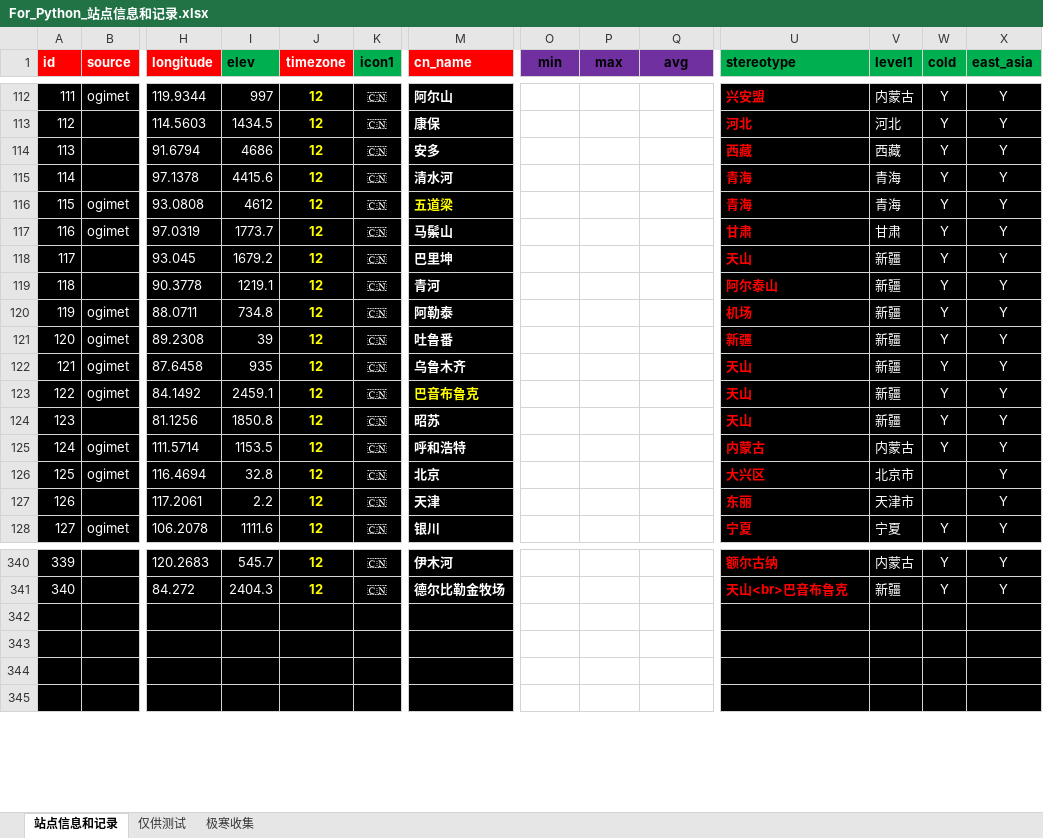
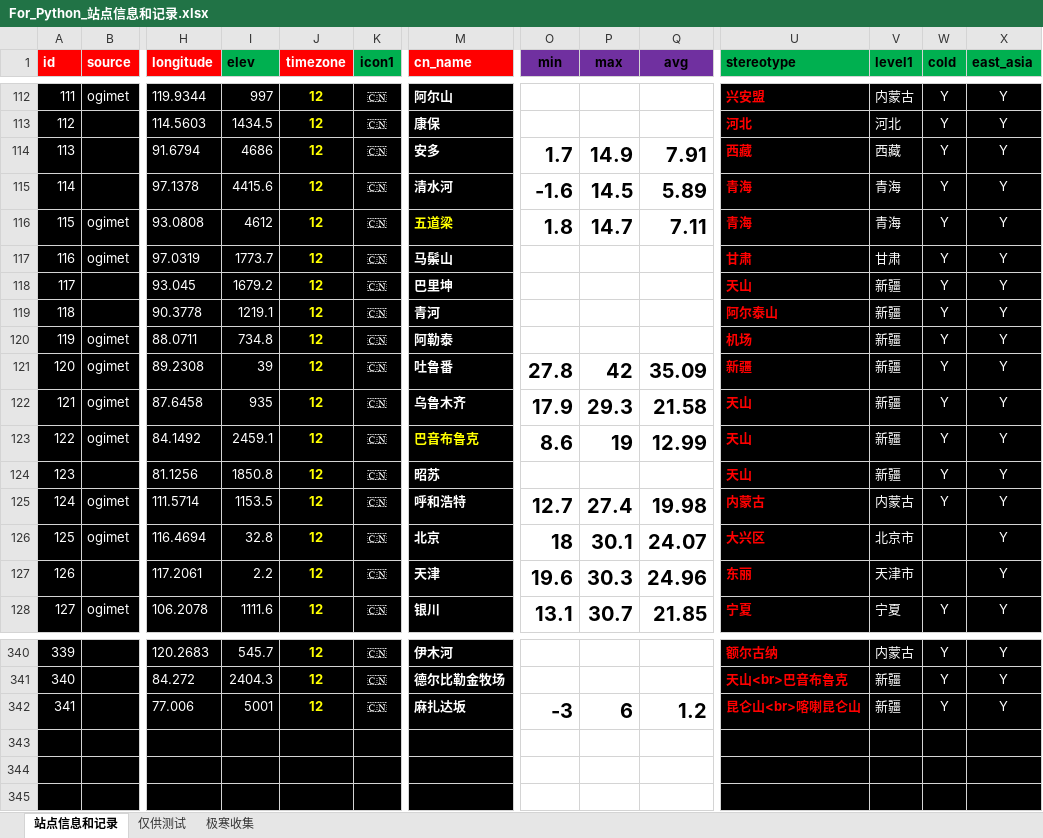
Before and after one commit to qkvkql/default, an Excel workbook: 气象/For_Python_站点信息和记录.xlsx, sheet 站点信息和记录, drawn as a sheet; only a part is shown, gaps mark what is left out; values as stored, in another font and other column widths than the file's, no borders; conditional formats not drawn; rows hold the shown columns only; the diff covers the shown part only; the diff names each change by its address in the sheet, - before the commit and + after, or states it on an @@ line.

```diff
--- a/气象/For_Python_站点信息和记录.xlsx (sheet 站点信息和记录)
+++ b/气象/For_Python_站点信息和记录.xlsx (sheet 站点信息和记录)
-O114 (min): (empty)
+O114 (min): 1.7
-P114 (max): (empty)
+P114 (max): 14.9
-Q114 (avg): (empty)
+Q114 (avg): 7.91
-O115 (min): (empty)
+O115 (min): -1.6
-P115 (max): (empty)
+P115 (max): 14.5
-Q115 (avg): (empty)
+Q115 (avg): 5.89
-O116 (min): (empty)
+O116 (min): 1.8
-P116 (max): (empty)
+P116 (max): 14.7
-Q116 (avg): (empty)
+Q116 (avg): 7.11
-O121 (min): (empty)
+O121 (min): 27.8
-P121 (max): (empty)
+P121 (max): 42
-Q121 (avg): (empty)
+Q121 (avg): 35.09
-O122 (min): (empty)
+O122 (min): 17.9
-P122 (max): (empty)
+P122 (max): 29.3
-Q122 (avg): (empty)
+Q122 (avg): 21.58
-O123 (min): (empty)
+O123 (min): 8.6
-P123 (max): (empty)
+P123 (max): 19
-Q123 (avg): (empty)
+Q123 (avg): 12.99
-O125 (min): (empty)
+O125 (min): 12.7
-P125 (max): (empty)
+P125 (max): 27.4
-Q125 (avg): (empty)
+Q125 (avg): 19.98
-O126 (min): (empty)
+O126 (min): 18
-P126 (max): (empty)
+P126 (max): 30.1
-Q126 (avg): (empty)
+Q126 (avg): 24.07
-O127 (min): (empty)
+O127 (min): 19.6
-P127 (max): (empty)
+P127 (max): 30.3
-Q127 (avg): (empty)
+Q127 (avg): 24.96
-O128 (min): (empty)
+O128 (min): 13.1
-P128 (max): (empty)
+P128 (max): 30.7
-Q128 (avg): (empty)
+Q128 (avg): 21.85
-row 342: (empty)
+row 342: 341 |  | 77.006 | 5001 | 12 | 🇨🇳 | 麻扎达坂 | -3 | 6 | 1.2 | 昆仑山<br>喀喇昆仑山 | 新疆 | Y | Y
```
Also changed, not shown: 179 edited cells elsewhere in this sheet, 气象/蒙古存档.xlsx, 气象/表格文件/多种分类冷站气温气候统计.xlsm.
